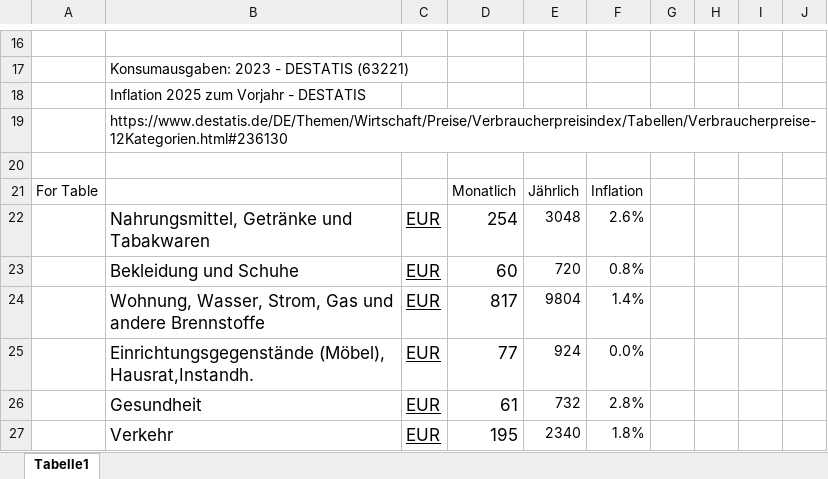
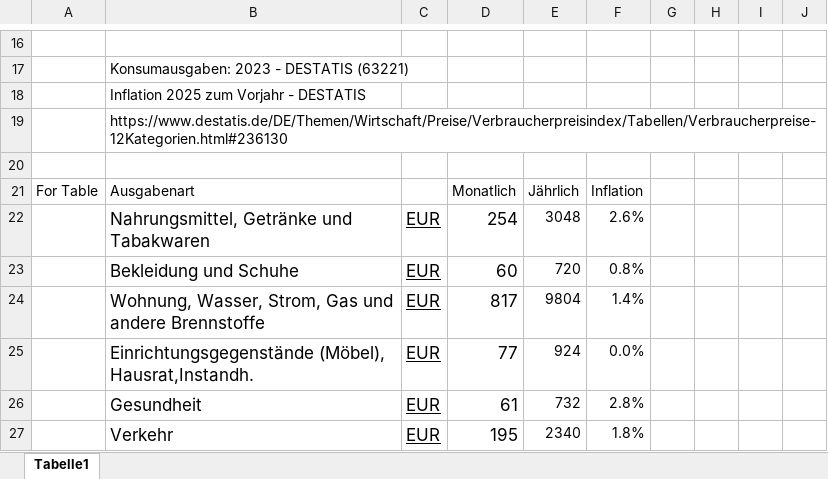
Before and after one commit to HFT-turnet/fortune-teller-api, an Excel workbook: jsonlib/Destatis-Daten.xlsx, sheet Tabelle1, drawn as a sheet; only a part is shown, gaps mark what is left out; values as stored, in another font and other column widths than the file's, no borders; the diff names each change by its address in the sheet, - before the commit and + after, or states it on an @@ line.

```diff
--- a/jsonlib/Destatis-Daten.xlsx (sheet Tabelle1)
+++ b/jsonlib/Destatis-Daten.xlsx (sheet Tabelle1)
-B21: (empty)
+B21: Ausgabenart
```
Also changed, not shown: 1 other file.
